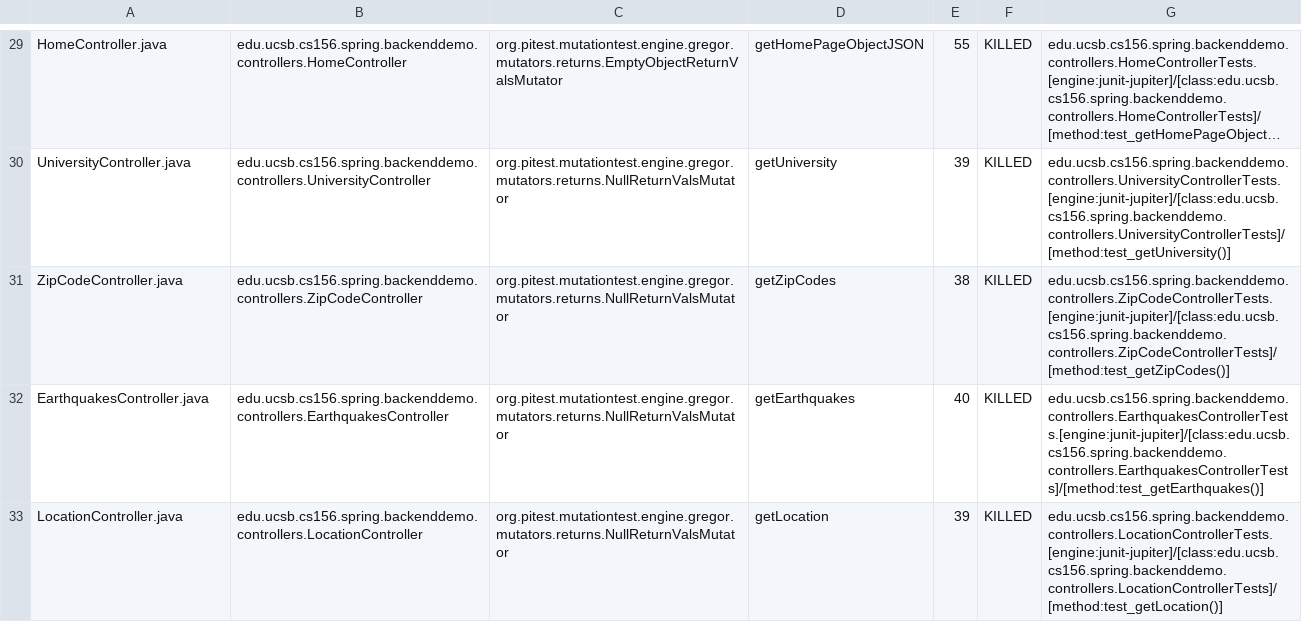
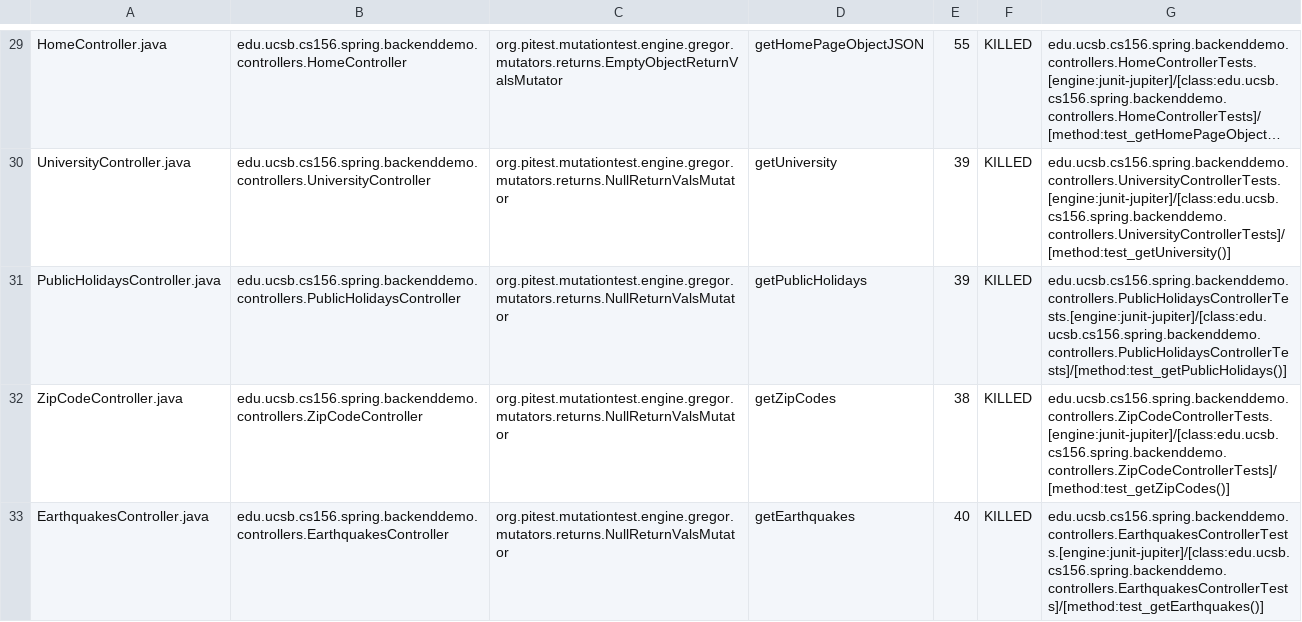
Before and after one commit to ucsb-cs156-w24/team01-w24-4pm-3, a CSV file: pitest/mutations.csv, drawn as a sheet; only a part is shown, gaps mark what is left out; the shorter side is filled out with more unchanged rows; long unchanged cells end in …; the diff names each change by its address in the sheet, - before the commit and + after, or states it on an @@ line.

Commit message:
Deploying to gh-pages from @ ucsb-cs156-w24/team01-w24-4pm-3@7d274bb97df073bc8ba0bf8abe610a120fb7da99 🚀

```diff
--- a/pitest/mutations.csv
+++ b/pitest/mutations.csv
+row 31: PublicHolidaysController.java | edu.ucsb.cs156.spring.backenddemo.controllers.PublicHolidaysController | org.pitest.mutationtest.engine.gregor.mutators.returns.NullReturnValsMutator | getPublicHolidays | 39 | KILLED | edu.ucsb.cs156.spring.backenddemo.controllers.PublicHolidaysControllerTests.[engine:junit-jupiter]/[class:edu.ucsb.cs156.spring.backenddemo.controllers.PublicHolidaysControllerTests]/[method:test_getPublicHolidays()]
```
Also changed, not shown: 22 other files.
